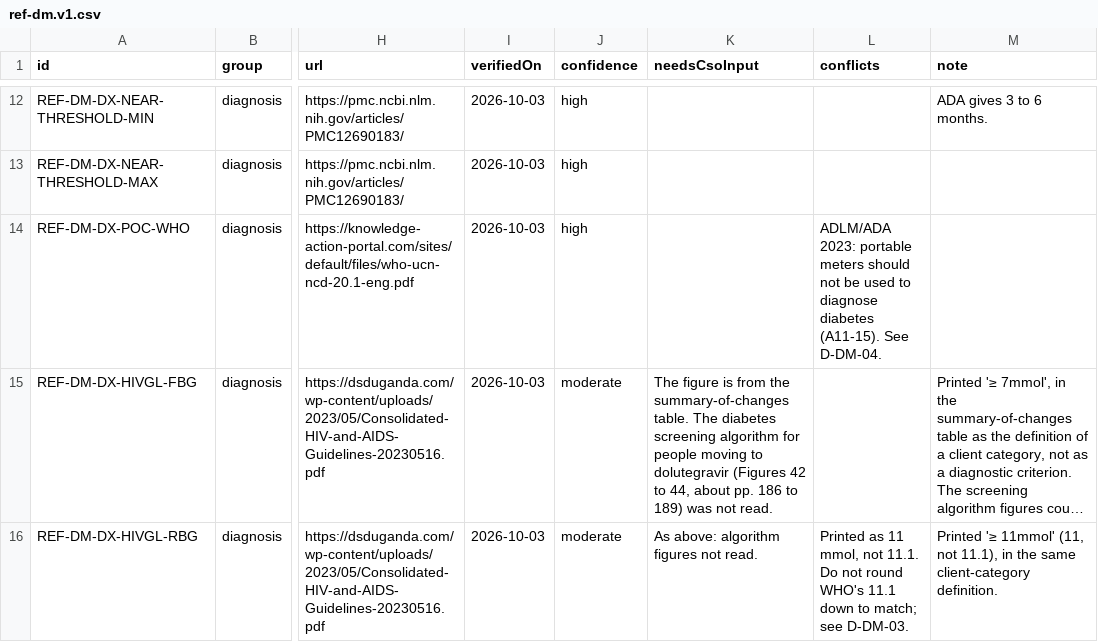
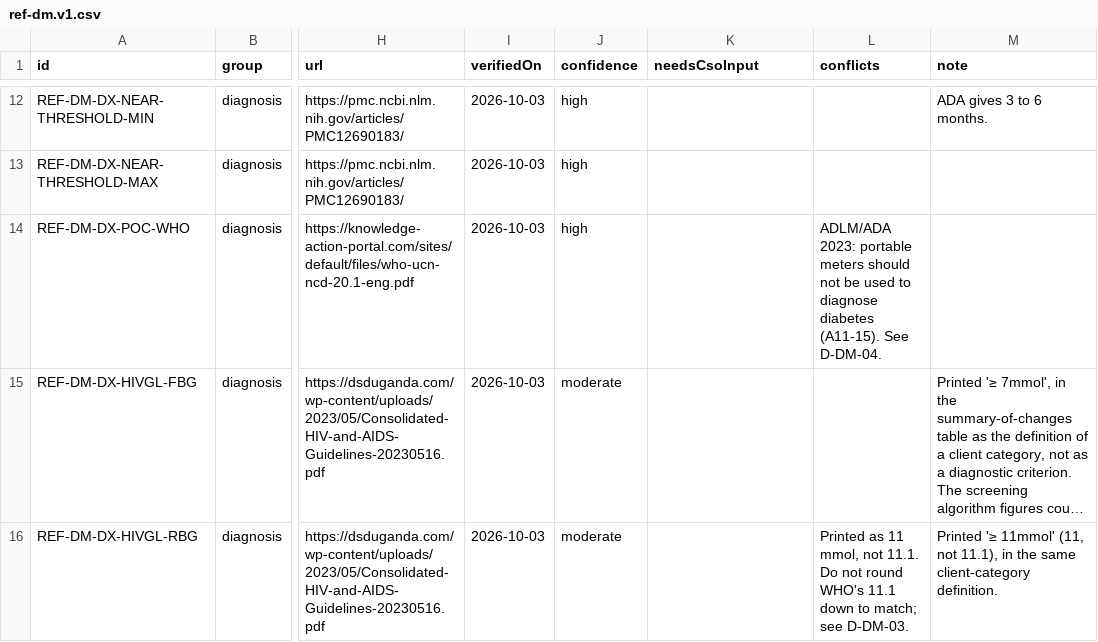
Before and after one commit to fadaisy/medsync, a CSV file: docs/ncd/diabetes/pack-0.3.0-draft/dossier/ref-dm.v1.csv, drawn as a sheet; only a part is shown, gaps mark what is left out; long unchanged cells end in …; the diff covers the shown part only; the diff names each change by its address in the sheet, - before the commit and + after, or states it on an @@ line.

```diff
--- a/docs/ncd/diabetes/pack-0.3.0-draft/dossier/ref-dm.v1.csv
+++ b/docs/ncd/diabetes/pack-0.3.0-draft/dossier/ref-dm.v1.csv
-K15 (needsCsoInput): The figure is from the summary-of-changes table. The diabetes screening algorithm for people moving to dolutegravir (Figures 42 to 44, about pp. 186 to 189) was not read.
+K15 (needsCsoInput): (empty)
-K16 (needsCsoInput): As above: algorithm figures not read.
+K16 (needsCsoInput): (empty)
```
Also changed, not shown: 19 edited cells elsewhere in this file, 34 other files.
